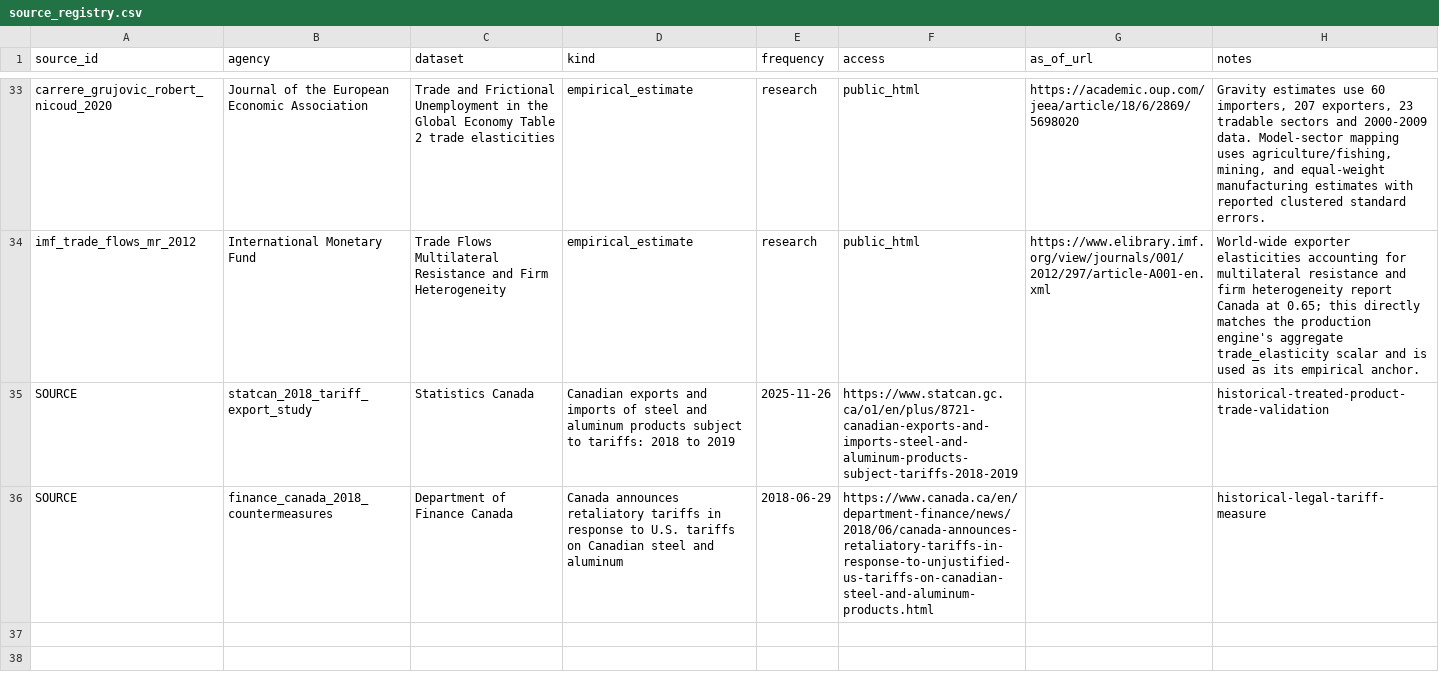
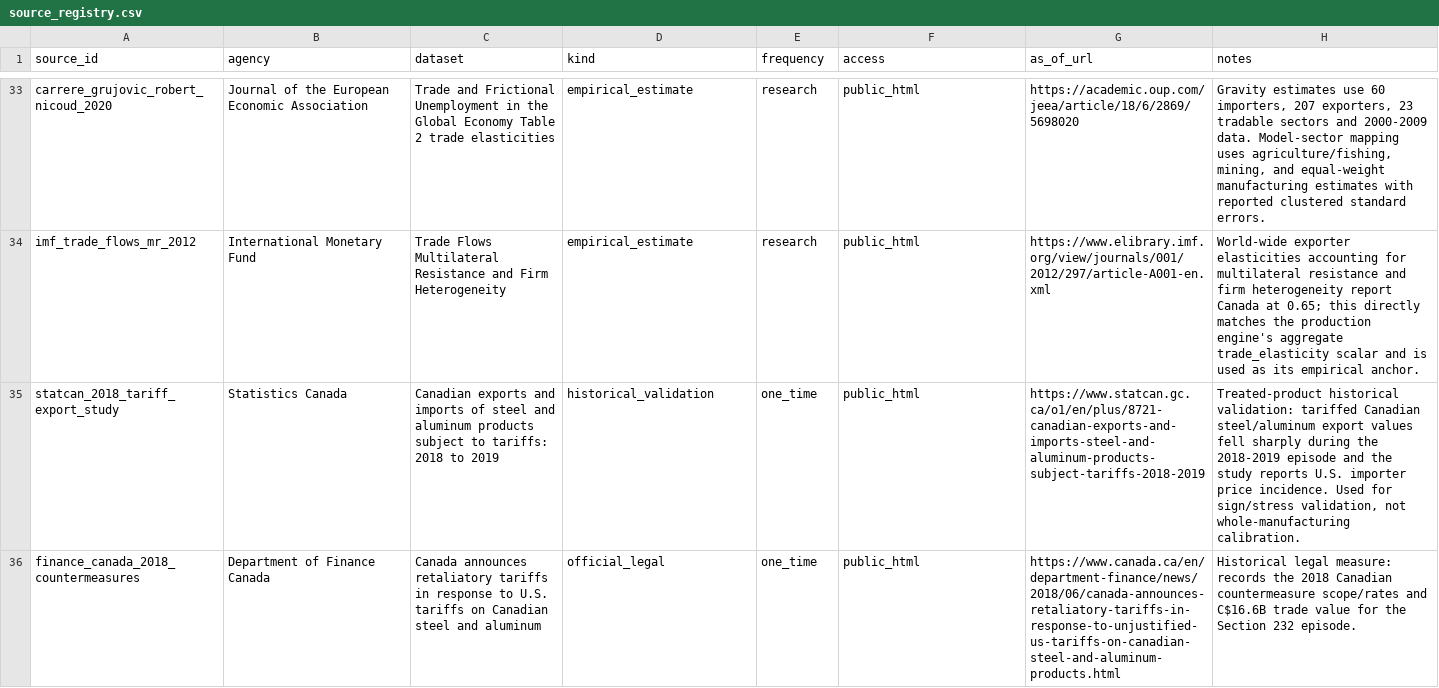
Before and after one commit to jordanlegare/economic_policy, a CSV file: data/calibration/source_registry.csv, drawn as a sheet; only a part is shown, gaps mark what is left out.

```diff
--- a/data/calibration/source_registry.csv
+++ b/data/calibration/source_registry.csv
@@ -34,3 +34,3 @@ carrere_grujovic_robert_nicoud_2020,Journal of the European Economic Association
 imf_trade_flows_mr_2012,International Monetary Fund,Trade Flows Multilateral Resistance and Firm Heterogeneity,empirical_estimate,research,public_html,https://www.elibrary.imf.org/view/journals/001/2012/297/article-A001-en.xml,"World-wide exporter elasticities accounting for multilateral resistance and firm heterogeneity report Canada at 0.65; this directly matches the production engine's aggregate trade_elasticity scalar and is used as its empirical anchor."
-SOURCE,statcan_2018_tariff_export_study,Statistics Canada,"Canadian exports and imports of steel and aluminum products subject to tariffs: 2018 to 2019",2025-11-26,https://www.statcan.gc.ca/o1/en/plus/8721-canadian-exports-and-imports-steel-and-aluminum-products-subject-tariffs-2018-2019,,historical-treated-product-trade-validation
-SOURCE,finance_canada_2018_countermeasures,Department of Finance Canada,"Canada announces retaliatory tariffs in response to U.S. tariffs on Canadian steel and aluminum",2018-06-29,https://www.canada.ca/en/department-finance/news/2018/06/canada-announces-retaliatory-tariffs-in-response-to-unjustified-us-tariffs-on-canadian-steel-and-aluminum-products.html,,historical-legal-tariff-measure
+statcan_2018_tariff_export_study,Statistics Canada,"Canadian exports and imports of steel and aluminum products subject to tariffs: 2018 to 2019",historical_validation,one_time,public_html,https://www.statcan.gc.ca/o1/en/plus/8721-canadian-exports-and-imports-steel-and-aluminum-products-subject-tariffs-2018-2019,"Treated-product historical validation: tariffed Canadian steel/aluminum export values fell sharply during the 2018-2019 episode and the study reports U.S. importer price incidence. Used for sign/stress validation, not whole-manufacturing calibration."
+finance_canada_2018_countermeasures,Department of Finance Canada,"Canada announces retaliatory tariffs in response to U.S. tariffs on Canadian steel and aluminum",official_legal,one_time,public_html,https://www.canada.ca/en/department-finance/news/2018/06/canada-announces-retaliatory-tariffs-in-response-to-unjustified-us-tariffs-on-canadian-steel-and-aluminum-products.html,"Historical legal measure: records the 2018 Canadian countermeasure scope/rates and C$16.6B trade value for the Section 232 episode."
```
